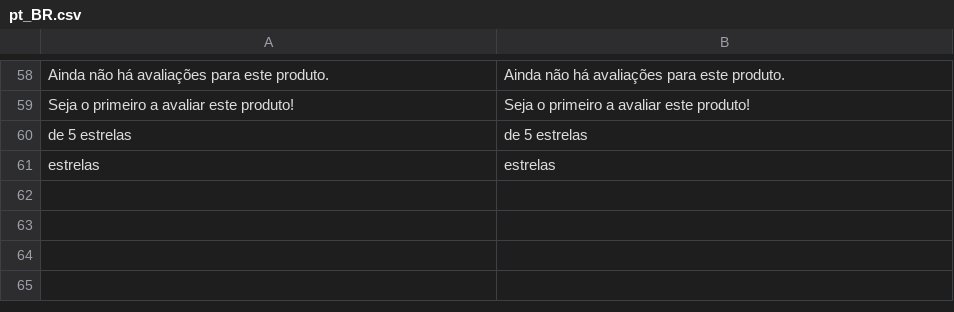
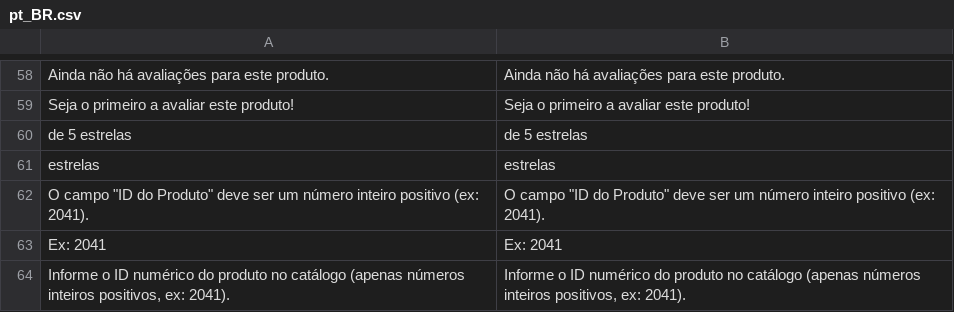
Before and after one commit to samuelcosta-pd/magento, a CSV file: src/app/code/Webjump/ProductReview/i18n/pt_BR.csv, drawn as a sheet; only a part is shown, gaps mark what is left out; the diff names each change by its address in the sheet, - before the commit and + after, or states it on an @@ line.

Commit message:
feat(ProductReview): use HTML5 numeric input template, add placeholder and refine validation message on product_id

```diff
--- a/src/app/code/Webjump/ProductReview/i18n/pt_BR.csv
+++ b/src/app/code/Webjump/ProductReview/i18n/pt_BR.csv
+row 62: O campo "ID do Produto" deve ser um número inteiro positivo (ex: 2041). | O campo "ID do Produto" deve ser um número inteiro positivo (ex: 2041).
+row 63: Ex: 2041 | Ex: 2041
+row 64: Informe o ID numérico do produto no catálogo (apenas números inteiros positivos, ex: 2041). | Informe o ID numérico do produto no catálogo (apenas números inteiros positivos, ex: 2041).
```
Also changed, not shown: 2 other files.
